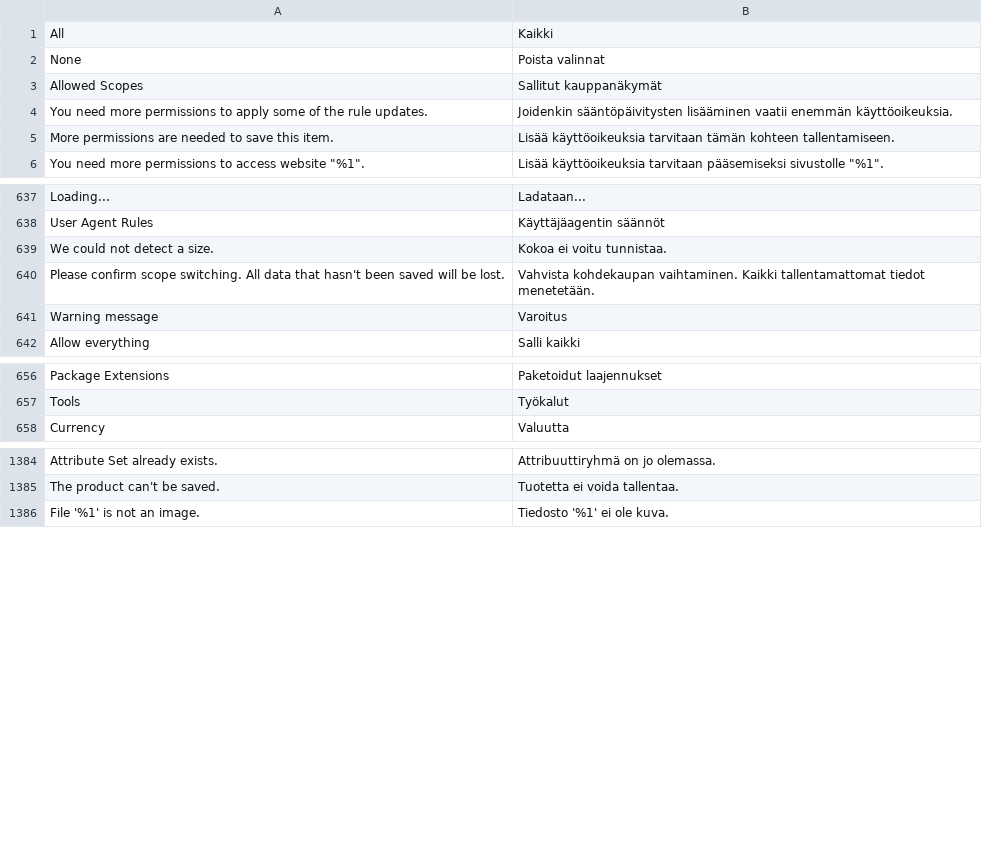
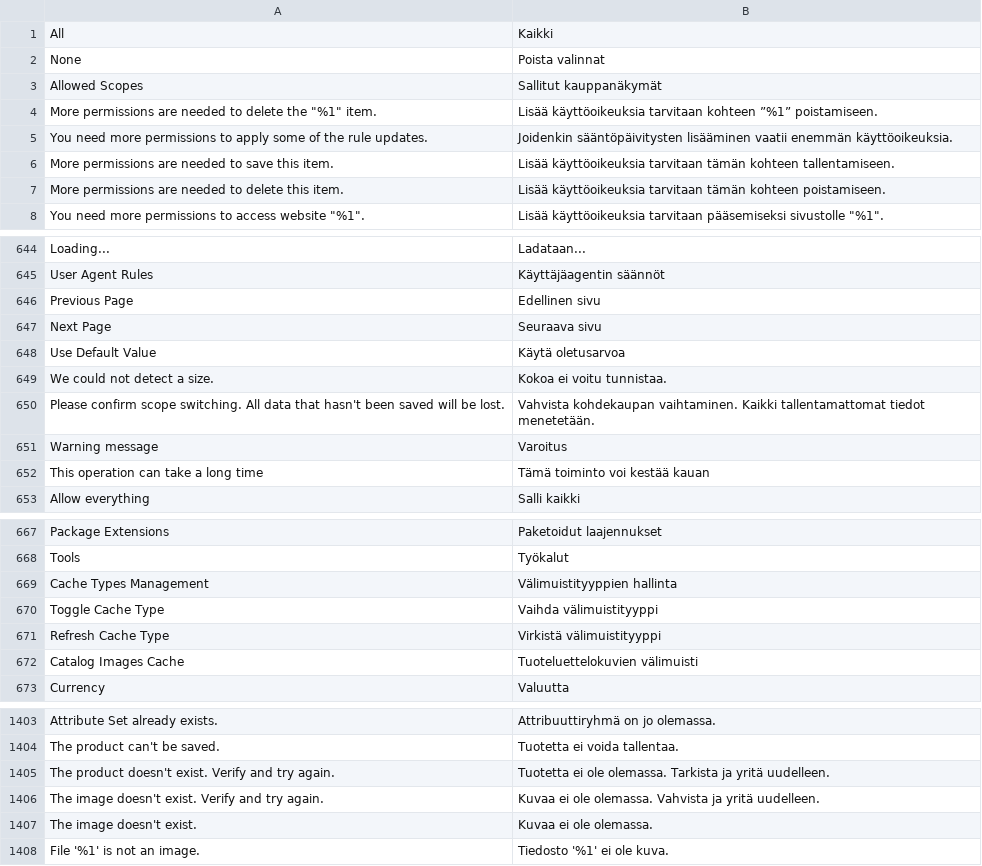
Before and after one commit to magento-l10n/language-fi_FI, a CSV file: fi_FI.csv, drawn as a sheet; only a part is shown, gaps mark what is left out; the diff covers the shown part only; the diff names each change by its address in the sheet, - before the commit and + after, or states it on an @@ line.

Commit message:
Updating translations from Crowdin.

```diff
--- a/fi_FI.csv
+++ b/fi_FI.csv
+row 4: More permissions are needed to delete the "%1" item. | Lisää käyttöoikeuksia tarvitaan kohteen ”%1” poistamiseen.
+row 7: More permissions are needed to delete this item. | Lisää käyttöoikeuksia tarvitaan tämän kohteen poistamiseen.
+row 646: Previous Page | Edellinen sivu
+row 647: Next Page | Seuraava sivu
@@ row 1085 moved to row 648: Use Default Value @@
@@ row 1415 moved to row 652: This operation can take a long time @@
+row 669: Cache Types Management | Välimuistityyppien hallinta
+row 670: Toggle Cache Type | Vaihda välimuistityyppi
+row 671: Refresh Cache Type | Virkistä välimuistityyppi
+row 672: Catalog Images Cache | Tuoteluettelokuvien välimuisti
+row 1405: The product doesn't exist. Verify and try again. | Tuotetta ei ole olemassa. Tarkista ja yritä uudelleen.
+row 1406: The image doesn't exist. Verify and try again. | Kuvaa ei ole olemassa. Vahvista ja yritä uudelleen.
+row 1407: The image doesn't exist. | Kuvaa ei ole olemassa.
```
Also changed, not shown: 12 added rows and 6 moved rows elsewhere in this file, 1 other file.
